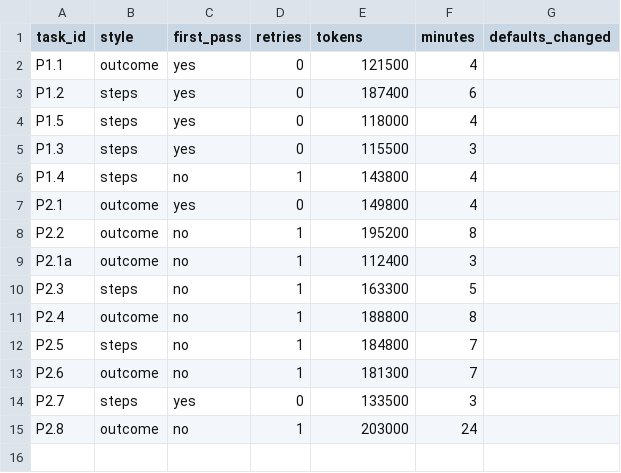
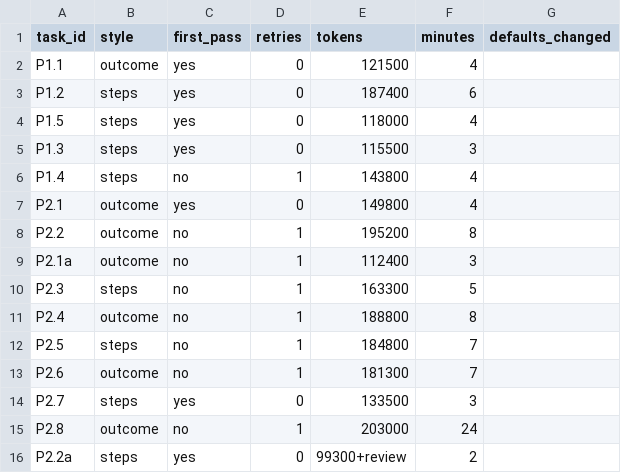
Before and after one commit to mahilmanoharan/tells, a CSV file: prompt-experiment.csv, drawn as a sheet; the diff names each change by its address in the sheet, - before the commit and + after, or states it on an @@ line.

```diff
--- a/prompt-experiment.csv
+++ b/prompt-experiment.csv
+row 16: P2.2a | steps | yes | 0 | 99300+review | 2
```
Also changed, not shown: 6 other files.
